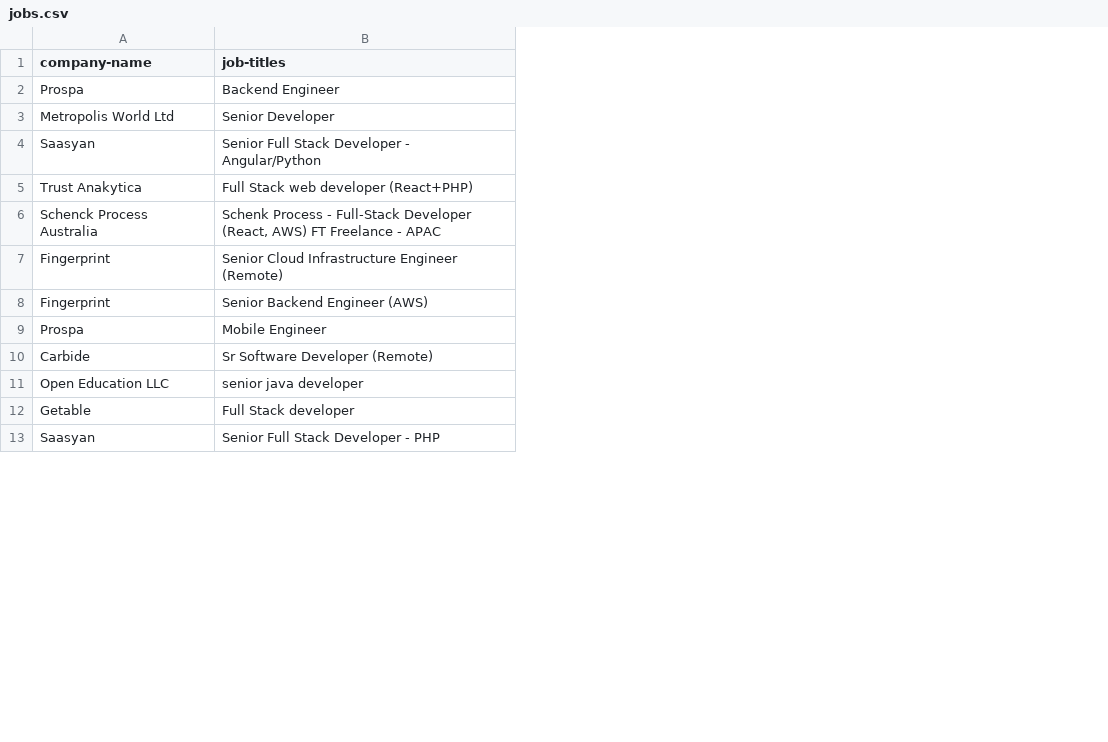
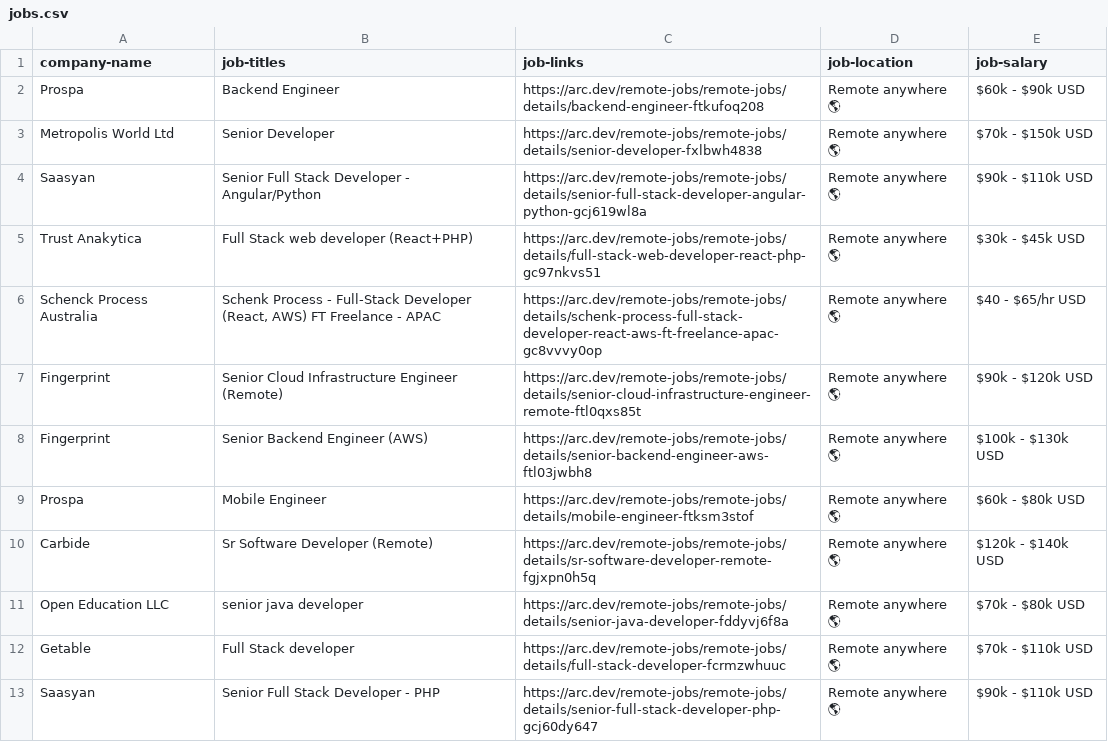
Before and after one commit to USmanFathy/traning1, a CSV file: jobs.csv, drawn as a sheet; only a part is shown; the diff names each change by its address in the sheet, - before the commit and + after, or states it on an @@ line.

Commit message:
update new column

```diff
--- a/jobs.csv
+++ b/jobs.csv
+column C (job-links), rows 2-13: https://arc.dev/remote-jobs/remote-jobs/details/backend-engineer-ftkufoq208 | https://arc.dev/remote-jobs/remote-jobs/details/senior-developer-fxlbwh4838 | https://arc.dev/remote-jobs/remote-jobs/details/senior-full-stack-developer-angular-python-gcj619wl8a | https://arc.dev/remote-jobs/remote-jobs/details/full-stack-web-developer-react-php-gc97nkvs51 | https://arc.dev/remote-jobs/remote-jobs/details/schenk-process-full-stack-developer-react-aws-ft-freelance-apac-gc8vvvy0op | https://arc.dev/remote-jobs/remote-jobs/details/senior-cloud-infrastructure-engineer-remote-ftl0qxs85t | https://arc.dev/remote-jobs/remote-jobs/details/senior-backend-engineer-aws-ftl03jwbh8 | https://arc.dev/remote-jobs/remote-jobs/details/mobile-engineer-ftksm3stof | https://arc.dev/remote-jobs/remote-jobs/details/sr-software-developer-remote-fgjxpn0h5q | https://arc.dev/remote-jobs/remote-jobs/details/senior-java-developer-fddyvj6f8a | https://arc.dev/remote-jobs/remote-jobs/details/full-stack-developer-fcrmzwhuuc | https://arc.dev/remote-jobs/remote-jobs/details/senior-full-stack-developer-php-gcj60dy647
+column D (job-location), rows 2-13: all Remote anywhere 🌎
+column E (job-salary), rows 2-13: $60k - $90k USD | $70k - $150k USD | $90k - $110k USD | $30k - $45k USD | $40 - $65/hr USD | $90k - $120k USD | $100k - $130k USD | $60k - $80k USD | $120k - $140k USD | $70k - $80k USD | $70k - $110k USD | $90k - $110k USD
```
Also changed, not shown: 1 other file.
